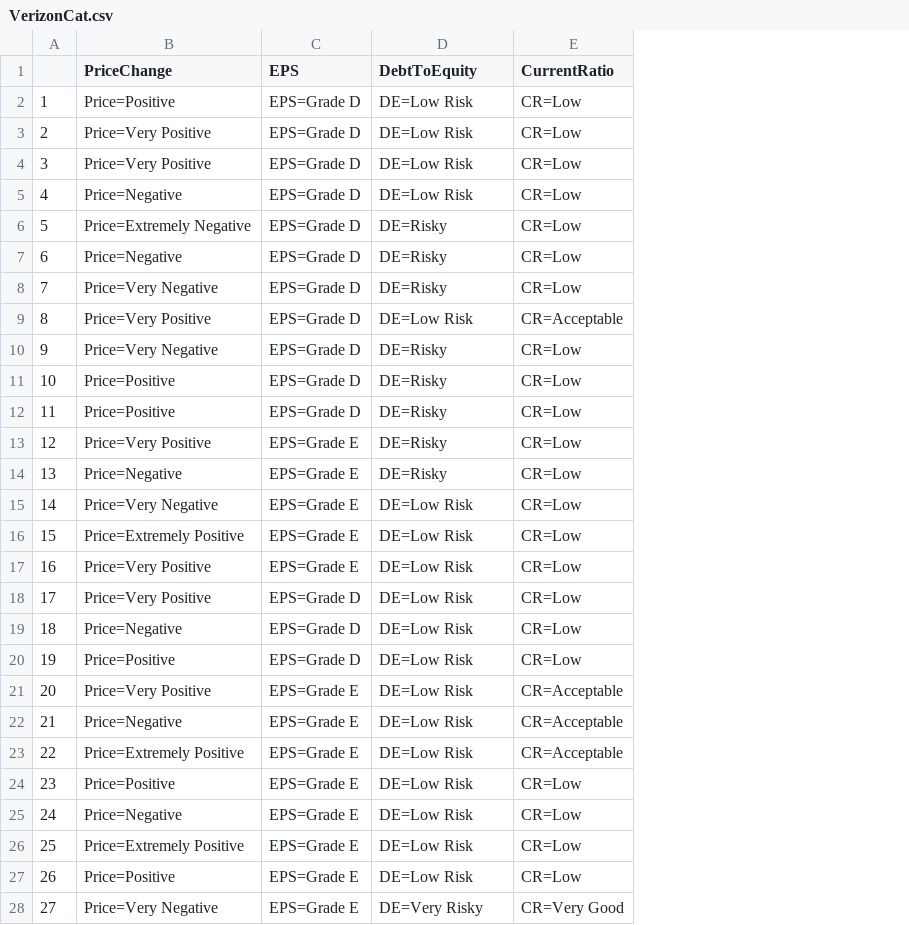
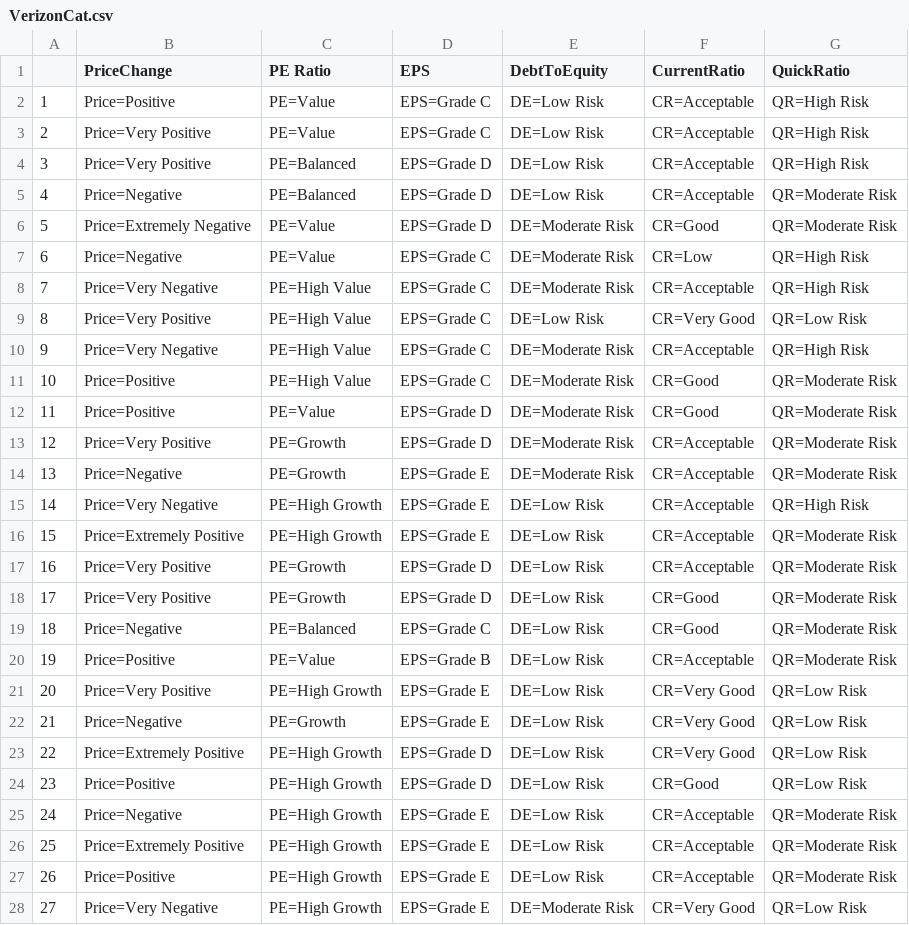
Before and after one commit to Montclair1/TelecomStockSelector, a CSV file: VerizonCat.csv, drawn as a sheet; only a part is shown; addresses are those after the commit; the diff covers the shown part only; the diff names each change by its address in the sheet, - before the commit and + after, or states it on an @@ line.

Commit message:
Updated Categorical Binning with Equal Frequency
Changing some parameters and equal binning allowed for better data mining of categories

```diff
--- a/VerizonCat.csv
+++ b/VerizonCat.csv
+column C (PE Ratio), rows 2-28: PE=Value | PE=Value | PE=Balanced | PE=Balanced | PE=Value | PE=Value | PE=High Value | PE=High Value | PE=High Value | PE=High Value | PE=Value | PE=Growth | PE=Growth | PE=High Growth | PE=High Growth | PE=Growth | PE=Growth | PE=Balanced | PE=Value | PE=High Growth | PE=Growth | PE=High Growth | PE=High Growth | PE=High Growth | PE=High Growth | PE=High Growth | PE=High Growth
+column G (QuickRatio), rows 2-28: QR=High Risk | QR=High Risk | QR=High Risk | QR=Moderate Risk | QR=Moderate Risk | QR=High Risk | QR=High Risk | QR=Low Risk | QR=High Risk | QR=Moderate Risk | QR=Moderate Risk | QR=Moderate Risk | QR=Moderate Risk | QR=High Risk | QR=Moderate Risk | QR=Moderate Risk | QR=Moderate Risk | QR=Moderate Risk | QR=Moderate Risk | QR=Low Risk | QR=Low Risk | QR=Low Risk | QR=Low Risk | QR=Moderate Risk | QR=Moderate Risk | QR=Moderate Risk | QR=Low Risk
-D2:D3 (EPS): EPS=Grade D
+D2:D3 (EPS): EPS=Grade C
-F2:F5 (CurrentRatio): CR=Low
+F2:F5 (CurrentRatio): CR=Acceptable
-E6:E8 (DebtToEquity): DE=Risky
+E6:E8 (DebtToEquity): DE=Moderate Risk
-F6 (CurrentRatio): CR=Low
+F6 (CurrentRatio): CR=Good
-D7:D11 (EPS): EPS=Grade D
+D7:D11 (EPS): EPS=Grade C
-F8 (CurrentRatio): CR=Low
+F8 (CurrentRatio): CR=Acceptable
-F9 (CurrentRatio): CR=Acceptable
+F9 (CurrentRatio): CR=Very Good
-E10:E14 (DebtToEquity): DE=Risky
+E10:E14 (DebtToEquity): DE=Moderate Risk
-F10 (CurrentRatio): CR=Low
+F10 (CurrentRatio): CR=Acceptable
-F11:F12 (CurrentRatio): CR=Low
+F11:F12 (CurrentRatio): CR=Good
-D13 (EPS): EPS=Grade E
+D13 (EPS): EPS=Grade D
-F13:F17 (CurrentRatio): CR=Low
+F13:F17 (CurrentRatio): CR=Acceptable
-D17 (EPS): EPS=Grade E
+D17 (EPS): EPS=Grade D
-F18:F19 (CurrentRatio): CR=Low
+F18:F19 (CurrentRatio): CR=Good
-D19 (EPS): EPS=Grade D
+D19 (EPS): EPS=Grade C
-D20 (EPS): EPS=Grade D
+D20 (EPS): EPS=Grade B
-F20 (CurrentRatio): CR=Low
+F20 (CurrentRatio): CR=Acceptable
-F21:F23 (CurrentRatio): CR=Acceptable
+F21:F23 (CurrentRatio): CR=Very Good
-D23:D24 (EPS): EPS=Grade E
+D23:D24 (EPS): EPS=Grade D
-F24 (CurrentRatio): CR=Low
+F24 (CurrentRatio): CR=Good
-F25:F27 (CurrentRatio): CR=Low
+F25:F27 (CurrentRatio): CR=Acceptable
-E28 (DebtToEquity): DE=Very Risky
+E28 (DebtToEquity): DE=Moderate Risk
```
Also changed, not shown: 53 edited cells elsewhere in this file, VerizonPreProcessed.csv, 1 other file.
